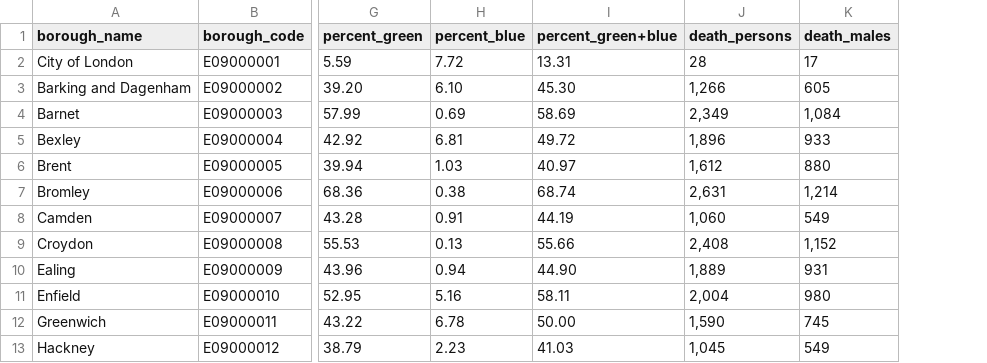
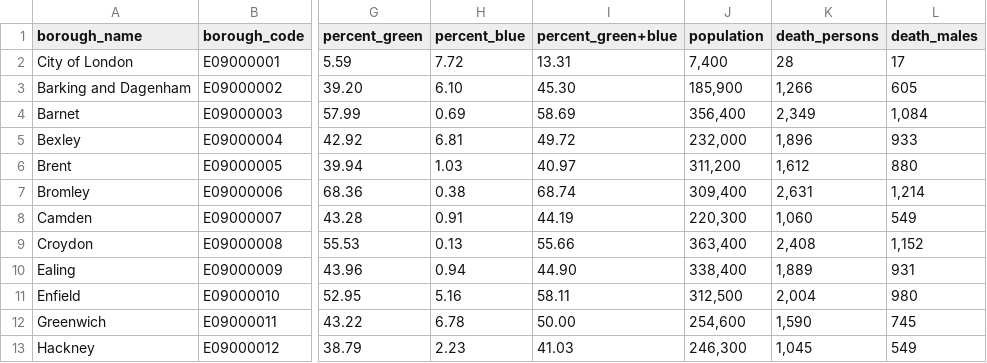
Before and after one commit to yiyansun/qm_groupwork, a CSV file: data/datasource.csv, drawn as a sheet; only a part is shown, gaps mark what is left out; the diff names each change by its address in the sheet, - before the commit and + after, or states it on an @@ line.

Commit message:
population data added

```diff
--- a/data/datasource.csv
+++ b/data/datasource.csv
+column J (population), rows 2-13: 7,400 | 185,900 | 356,400 | 232,000 | 311,200 | 309,400 | 220,300 | 363,400 | 338,400 | 312,500 | 254,600 | 246,300
```
